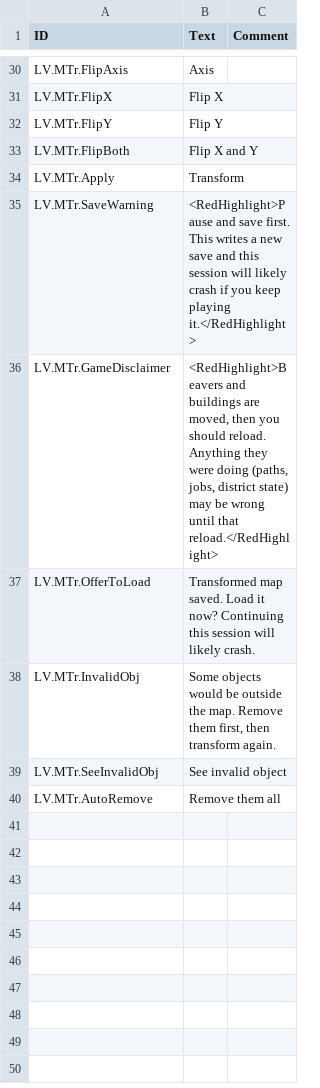
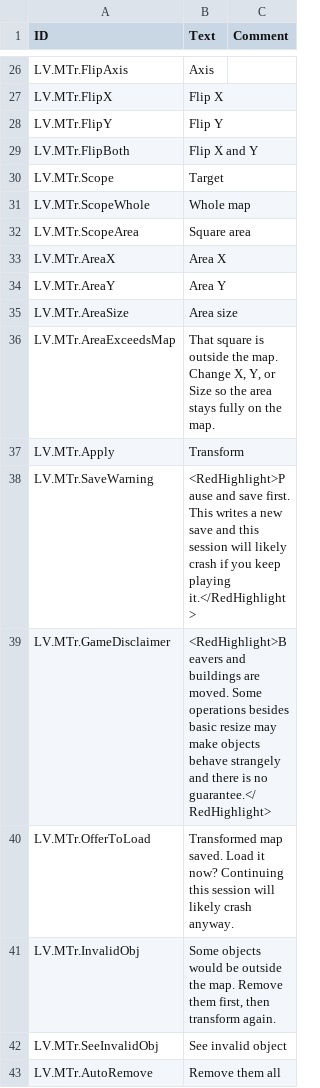
Before and after one commit to datvm/TimberbornMods, a CSV file: MapTransformer/Localizations/enUS.csv, drawn as a sheet; only a part is shown, gaps mark what is left out; the diff covers the shown part only.

```diff
--- a/MapTransformer/Localizations/enUS.csv
+++ b/MapTransformer/Localizations/enUS.csv
@@ -33,6 +29,13 @@ LV.MTr.FlipY,"Flip Y",
 LV.MTr.FlipBoth,"Flip X and Y",
+LV.MTr.Scope,"Target",
+LV.MTr.ScopeWhole,"Whole map",
+LV.MTr.ScopeArea,"Square area",
+LV.MTr.AreaX,"Area X",
+LV.MTr.AreaY,"Area Y",
+LV.MTr.AreaSize,"Area size",
+LV.MTr.AreaExceedsMap,"That square is outside the map. Change X, Y, or Size so the area stays fully on the map.",
 LV.MTr.Apply,"Transform",
 LV.MTr.SaveWarning,"<RedHighlight>Pause and save first. This writes a new save and this session will likely crash if you keep playing it.</RedHighlight>",
-LV.MTr.GameDisclaimer,"<RedHighlight>Beavers and buildings are moved, then you should reload. Anything they were doing (paths, jobs, district state) may be wrong until that reload.</RedHighlight>",
-LV.MTr.OfferToLoad,"Transformed map saved. Load it now? Continuing this session will likely crash.",
+LV.MTr.GameDisclaimer,"<RedHighlight>Beavers and buildings are moved. Some operations besides basic resize may make objects behave strangely and there is no guarantee.</RedHighlight>",
+LV.MTr.OfferToLoad,"Transformed map saved. Load it now? Continuing this session will likely crash anyway.",
 LV.MTr.InvalidObj,"Some objects would be outside the map. Remove them first, then transform again.",
```
Also changed, not shown: 6 added rows, 10 removed rows and 4 edited cells elsewhere in this file, 13 other files.
